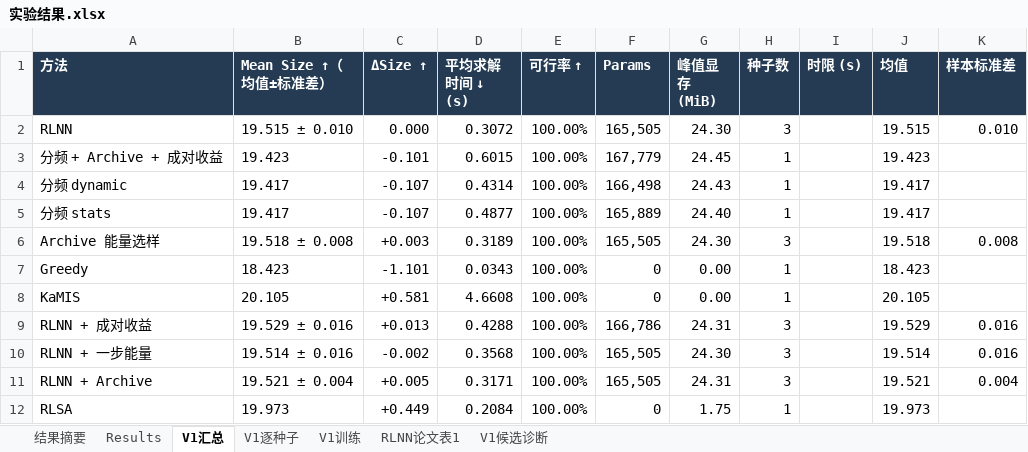
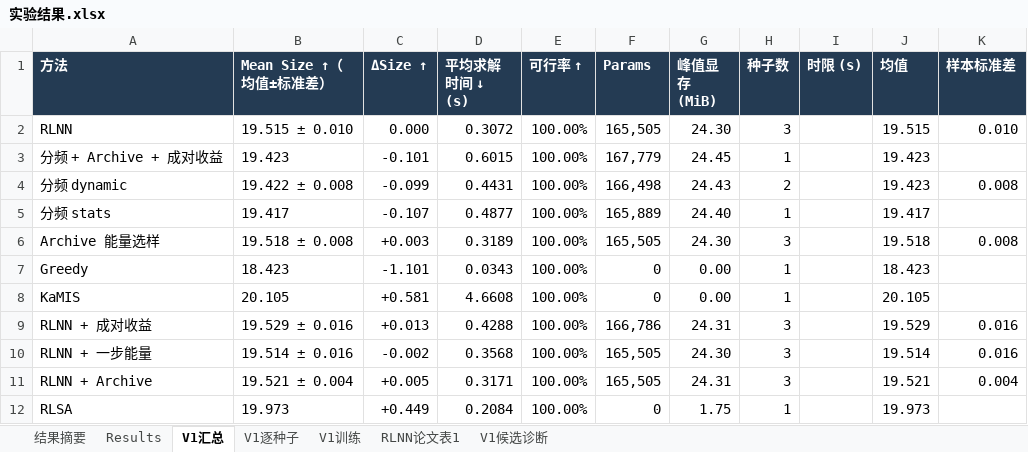
Before and after one commit to YuqiWang-code/RLNN_lab, an Excel workbook: docs/实验结果.xlsx, sheet V1汇总, drawn as a sheet; values as stored, in another font and other column widths than the file's, no borders; the diff names each change by its address in the sheet, - before the commit and + after, or states it on an @@ line.

```diff
--- a/docs/实验结果.xlsx (sheet V1汇总)
+++ b/docs/实验结果.xlsx (sheet V1汇总)
-B4 (Mean Size ↑（均值±标准差）): 19.417
+B4 (Mean Size ↑（均值±标准差）): 19.422 ± 0.008
-C4 (ΔSize ↑): -0.107
+C4 (ΔSize ↑): -0.099
-D4 (平均求解时间 ↓ (s)): 0.4314
+D4 (平均求解时间 ↓ (s)): 0.4431
-H4 (种子数): 1
+H4 (种子数): 2
-J4 (均值): 19.417
+J4 (均值): 19.423
-K4 (样本标准差): (empty)
+K4 (样本标准差): 0.008
```
Also changed, not shown: sheet V1逐种子, 3 other files.
